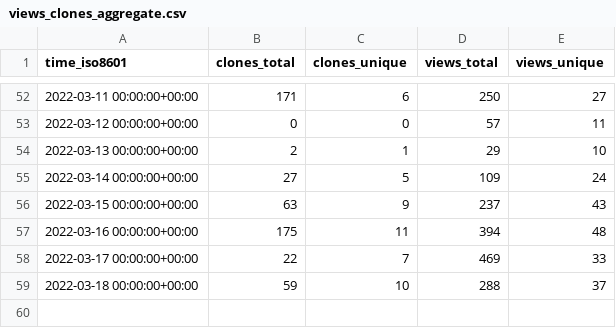
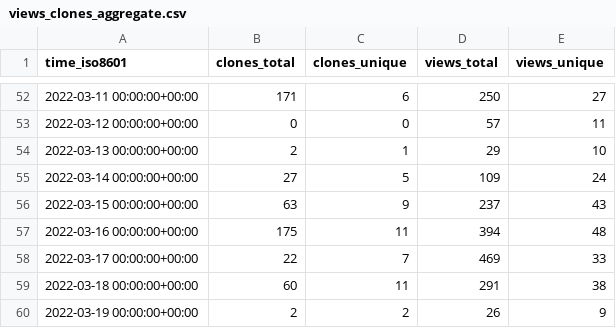
Before and after one commit to ethyca/fides-stats, a CSV file: ethyca/fides/ghrs-data/views_clones_aggregate.csv, drawn as a sheet; only a part is shown, gaps mark what is left out.

```diff
--- a/ethyca/fides/ghrs-data/views_clones_aggregate.csv
+++ b/ethyca/fides/ghrs-data/views_clones_aggregate.csv
@@ -58,2 +58,3 @@ time_iso8601,clones_total,clones_unique,views_total,views_unique
 2022-03-17 00:00:00+00:00,22,7,469,33
-2022-03-18 00:00:00+00:00,59,10,288,37
+2022-03-18 00:00:00+00:00,60,11,291,38
+2022-03-19 00:00:00+00:00,2,2,26,9
```
Also changed, not shown: 1 other file.
